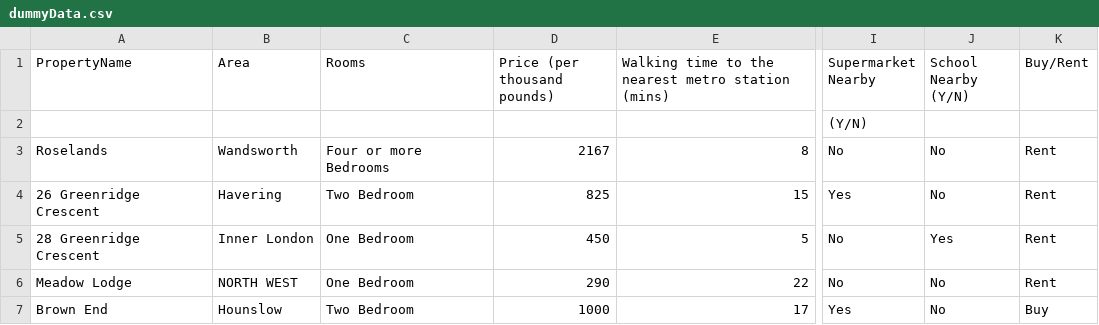
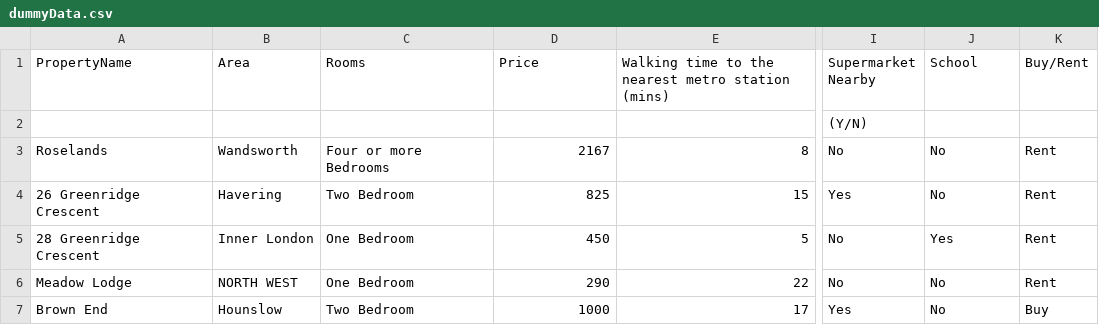
Before and after one commit to Malzano/dataForChatbot, a CSV file: dummyData.csv, drawn as a sheet; only a part is shown, gaps mark what is left out; the diff names each change by its address in the sheet, - before the commit and + after, or states it on an @@ line.

Commit message:
Price

```diff
--- a/dummyData.csv
+++ b/dummyData.csv
-D1: Price (per thousand pounds)
+D1: Price
-J1: School Nearby (Y/N)
+J1: School
```
